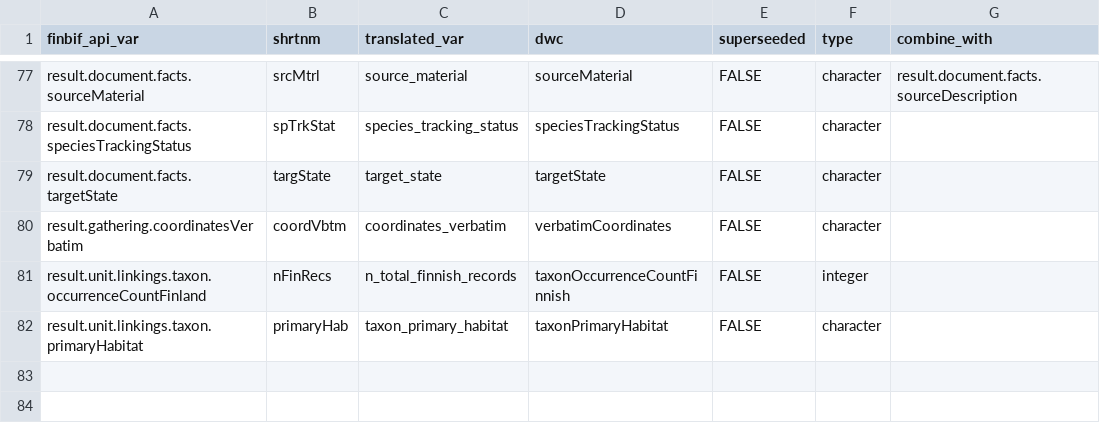
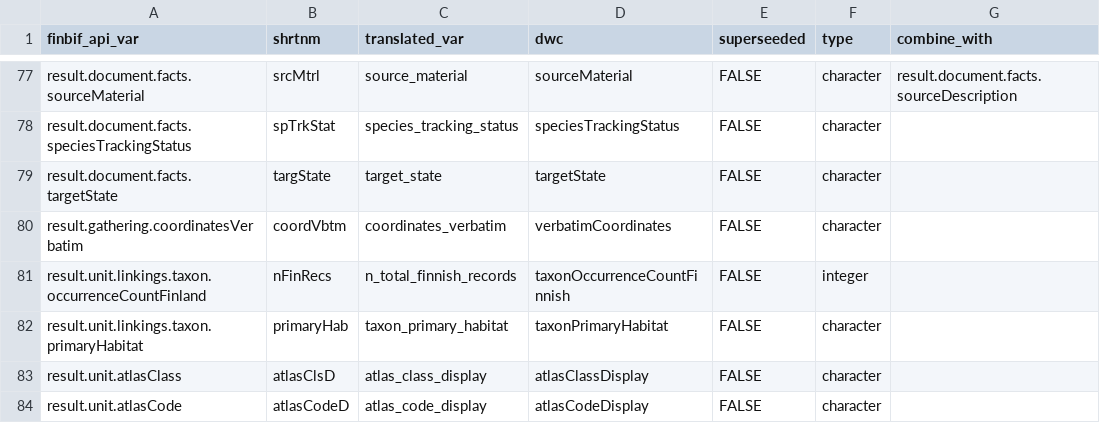
Before and after one commit to luomus/finbif, a CSV file: data-raw/lite_download_file_variables.csv, drawn as a sheet; only a part is shown, gaps mark what is left out.

```diff
--- a/data-raw/lite_download_file_variables.csv
+++ b/data-raw/lite_download_file_variables.csv
@@ -82 +82,3 @@ result.unit.linkings.taxon.occurrenceCountFinland,nFinRecs,n_total_finnish_recor
 result.unit.linkings.taxon.primaryHabitat,primaryHab,taxon_primary_habitat,taxonPrimaryHabitat,FALSE,character,
+result.unit.atlasClass,atlasClsD,atlas_class_display,atlasClassDisplay,FALSE,character,
+result.unit.atlasCode,atlasCodeD,atlas_code_display,atlasCodeDisplay,FALSE,character,
```
Also changed, not shown: data-raw/variables.csv, data-raw/variables_test.csv, 44 other files.
